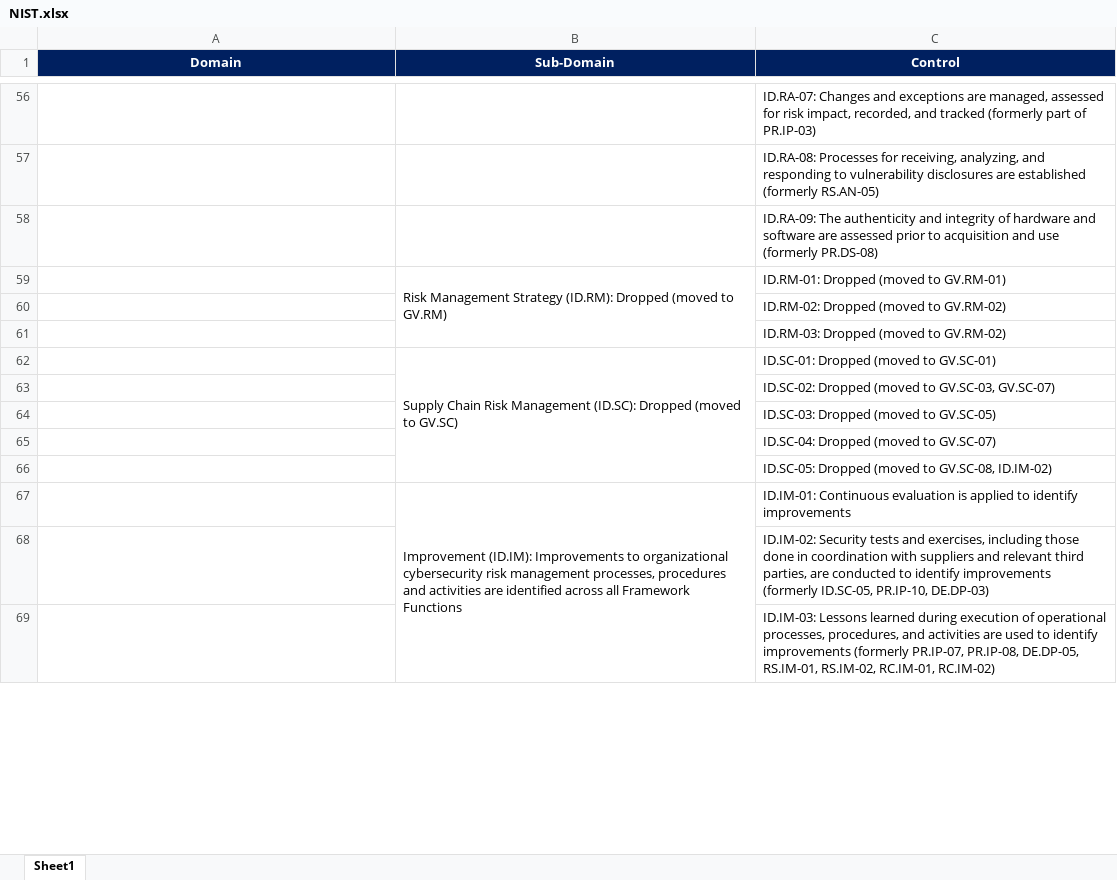
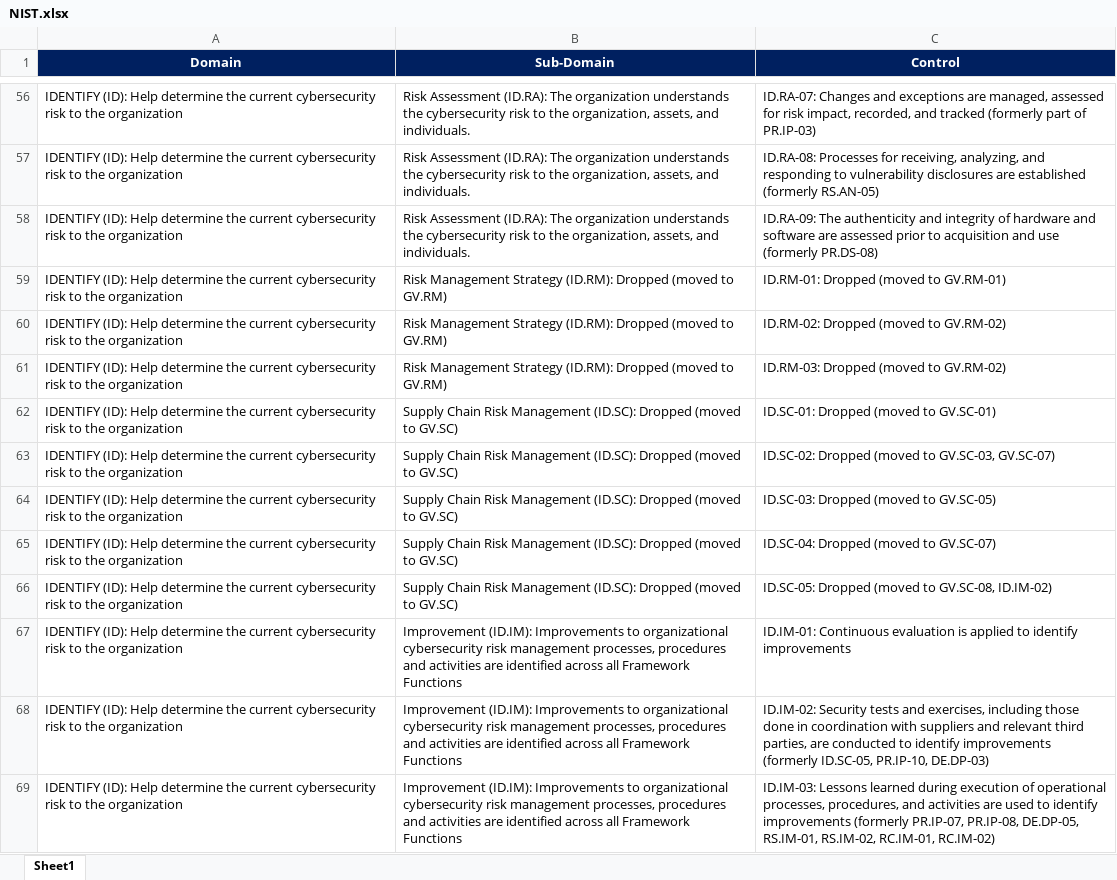
Before and after one commit to Neurafate/ControlsEngine, an Excel workbook: uploads/NIST.xlsx, sheet Sheet1, drawn as a sheet; only a part is shown, gaps mark what is left out; values as stored, in another font and other column widths than the file's, no borders; the diff covers the shown part only; the diff names each change by its address in the sheet, - before the commit and + after, or states it on an @@ line.

```diff
--- a/uploads/NIST.xlsx (sheet Sheet1)
+++ b/uploads/NIST.xlsx (sheet Sheet1)
-A56:A69 (Domain): (empty)
+A56:A69 (Domain): IDENTIFY (ID): Help determine the current cybersecurity risk to the organization
-B56:B58 (Sub-Domain): (empty)
+B56:B58 (Sub-Domain): Risk Assessment (ID.RA): The organization understands the cybersecurity risk to the organization, assets, and individuals.
-B59:B61 merged
-B60:B61 (Sub-Domain): (empty)
+B60:B61 (Sub-Domain): Risk Management Strategy (ID.RM): Dropped (moved to GV.RM)
-B62:B66 merged
-B63:B66 (Sub-Domain): (empty)
+B63:B66 (Sub-Domain): Supply Chain Risk Management (ID.SC): Dropped (moved to GV.SC)
-B67:B70 merged
-B68:B69 (Sub-Domain): (empty)
+B68:B69 (Sub-Domain): Improvement (ID.IM): Improvements to organizational cybersecurity risk management processes, procedures and activities are identified across all Framework Functions
```
Also changed, not shown: 305 edited cells, cell formats and merged cells elsewhere in this sheet, output/framework1_with_results.xlsx, 4 other files.
